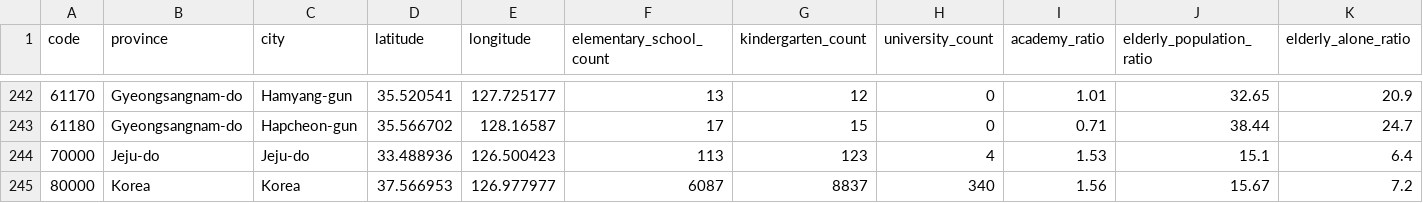
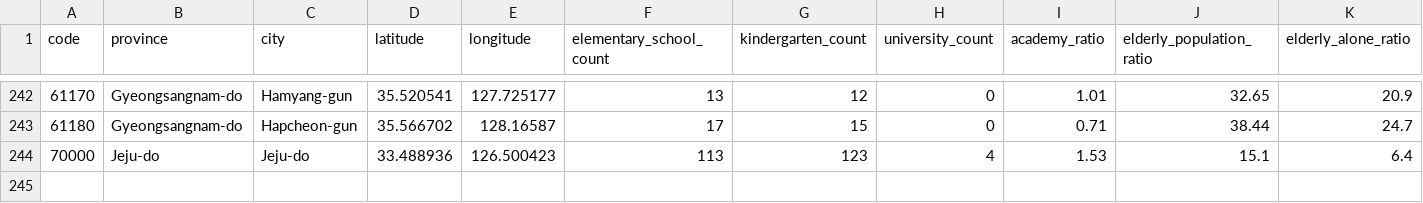
Before and after one commit to KevinNourian/COVID19, a CSV file: DataSets/population.csv, drawn as a sheet; only a part is shown, gaps mark what is left out; rows hold the shown columns only; the diff names each change by its address in the sheet, - before the commit and + after, or states it on an @@ line.

Commit message:
Added Patient and Case Datasets

```diff
--- a/DataSets/population.csv
+++ b/DataSets/population.csv
-row 245: 80000 | Korea | Korea | 37.566953 | 126.977977 | 6087 | 8837 | 340 | 1.56 | 15.67 | 7.2
```
Also changed, not shown: 1 other file.
